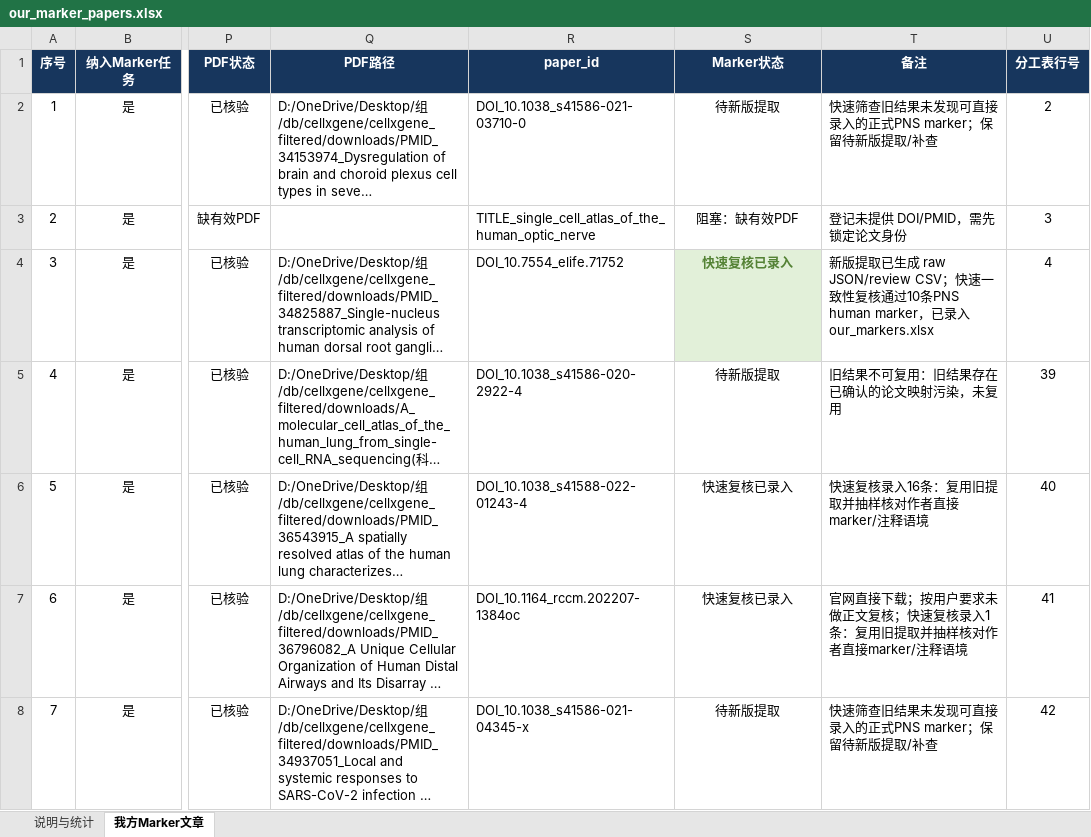
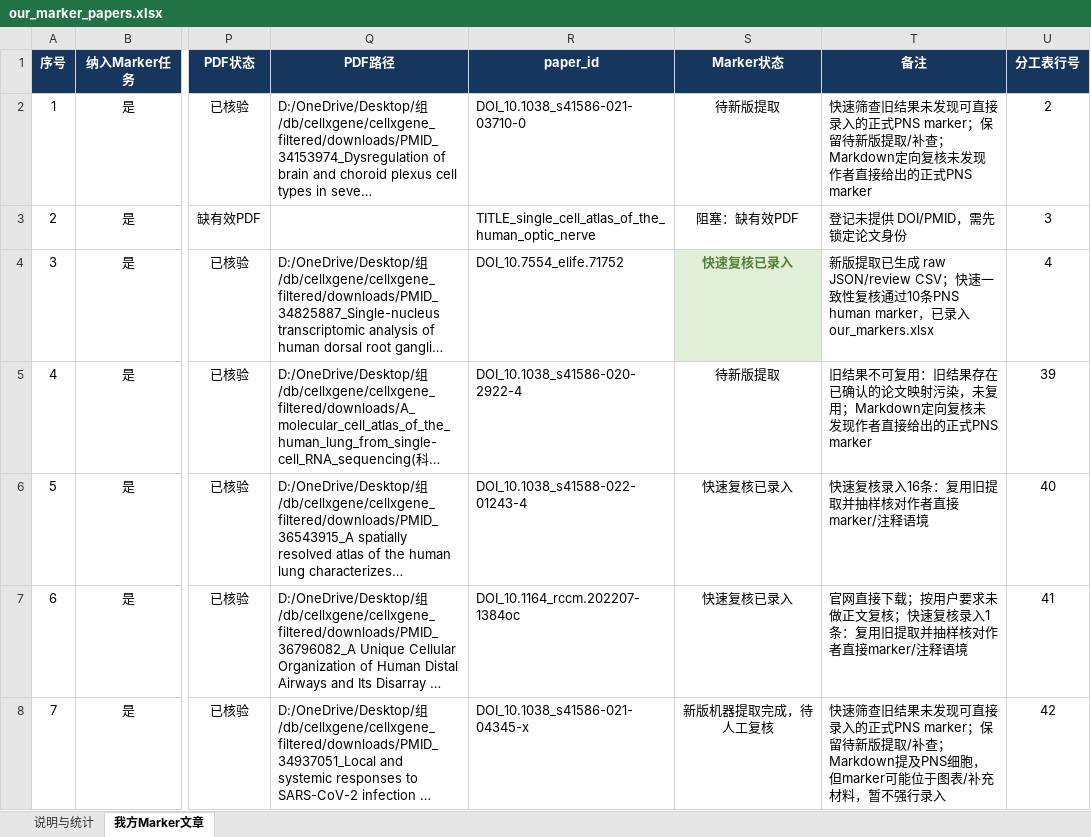
Before and after one commit to Frrrrrranz/single-cell-analysis, an Excel workbook: db/cellxgene/our_marker_papers.xlsx, sheet 我方Marker文章, drawn as a sheet; only a part is shown, gaps mark what is left out; long unchanged cells end in …; values as stored, in another font and other column widths than the file's, no borders; conditional formats and table styles not drawn; the diff covers the shown part only; the diff names each change by its address in the sheet, - before the commit and + after, or states it on an @@ line.

```diff
--- a/db/cellxgene/our_marker_papers.xlsx (sheet 我方Marker文章)
+++ b/db/cellxgene/our_marker_papers.xlsx (sheet 我方Marker文章)
-T2 (备注): …取/补查
+T2 (备注): …取/补查；Markdown定向复核未发现作者直接给出的正式PNS marker
-T5 (备注): 旧结果不可复用：旧结果存在已确认的论文映射污染，未复用
+T5 (备注): 旧结果不可复用：旧结果存在已确认的论文映射污染，未复用；Markdown定向复核未发现作者直接给出的正式PNS marker
-S8 (Marker状态): 待新版提取
+S8 (Marker状态): 新版机器提取完成，待人工复核
-T8 (备注): …取/补查
+T8 (备注): …取/补查；Markdown提及PNS细胞，但marker可能位于图表/补充材料，暂不强行录入
```
Also changed, not shown: 34 edited cells elsewhere in this sheet, db/cellxgene/our_markers.xlsx, 4 other files.
